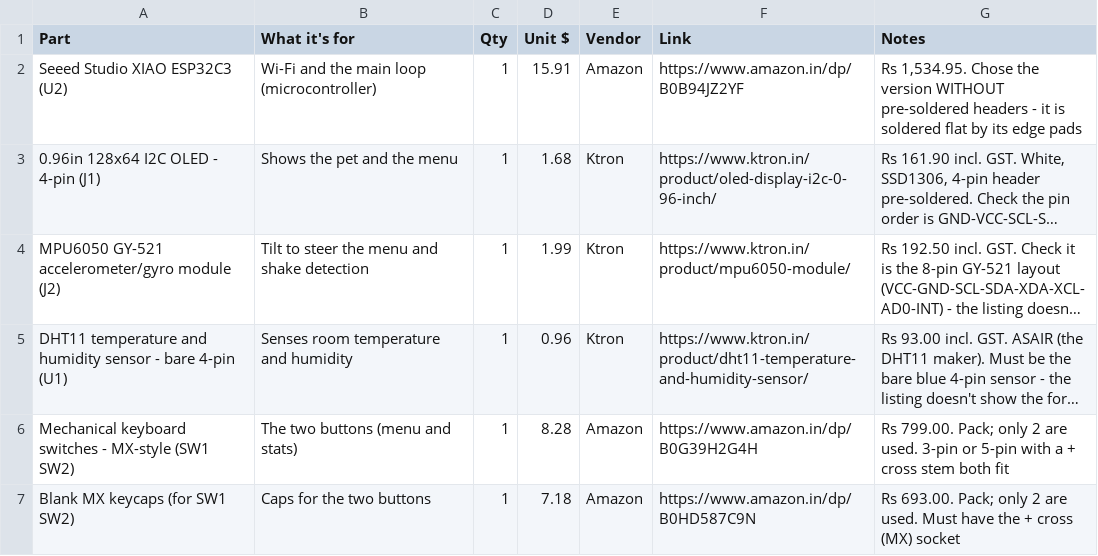
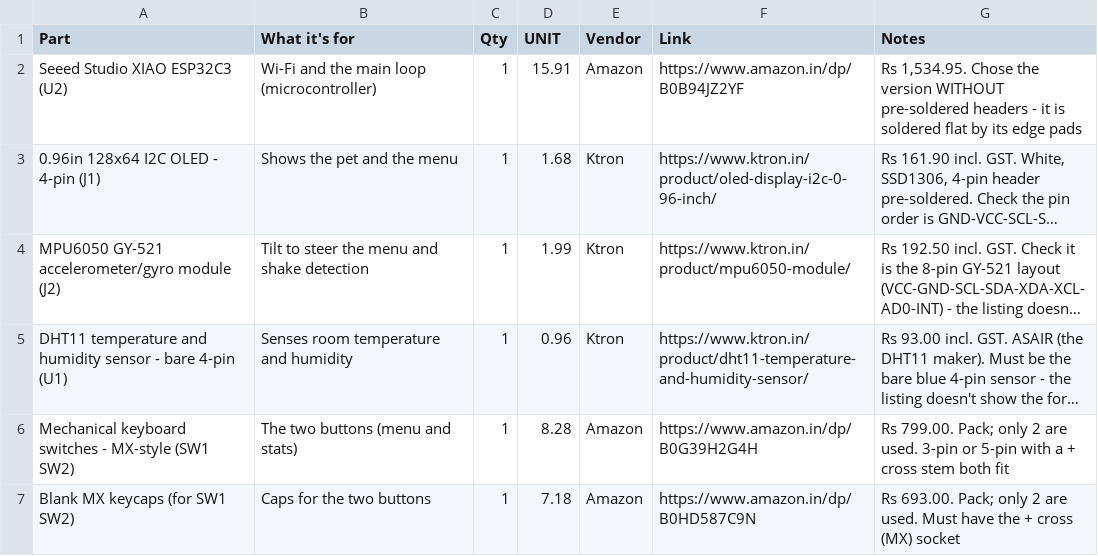
Before and after one commit to npsboy/Starbie-PCB-Design, a CSV file: Starbie_BOM.csv, drawn as a sheet; long unchanged cells end in ….

Commit message:
Rename field in BOM

```diff
--- a/Starbie_BOM.csv
+++ b/Starbie_BOM.csv
@@ -1,2 +1,2 @@
-Part,What it's for,Qty,Unit $,Vendor,Link,Notes
+Part,What it's for,Qty,UNIT,Vendor,Link,Notes
 Seeed Studio XIAO ESP32C3 (U2),Wi-Fi and the main loop (microcontroller),1,15.91,Amazon,https://www.amazon.in/dp/B0B94JZ2YF,"Rs 1,534.95. Chose the version WITHOUT pre-soldered headers - it is soldered flat by its edge pads"
```
